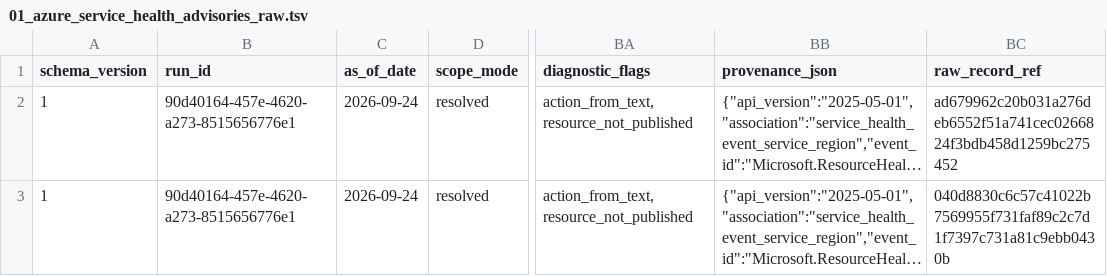
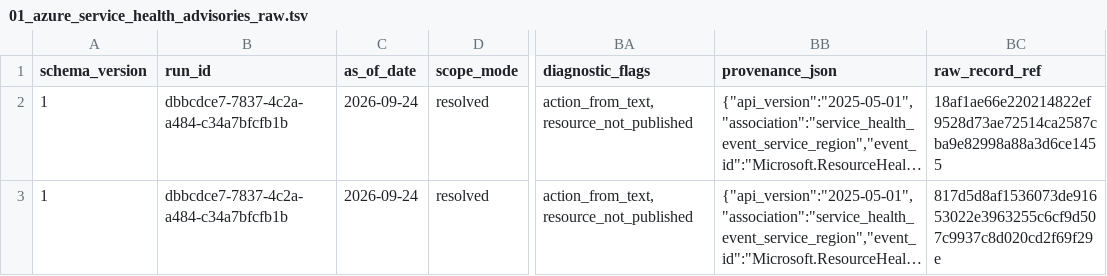
Before and after one commit to pagopa/eng-azure-governance, a TSV file: src/comitato/comitato_azure_retirements_v2/exports/2026/09/01_azure_service_health_advisories_raw.tsv, drawn as a sheet; only a part is shown, gaps mark what is left out; long unchanged cells end in …; the diff names each change by its address in the sheet, - before the commit and + after, or states it on an @@ line.

```diff
--- a/src/comitato/comitato_azure_retirements_v2/exports/2026/09/01_azure_service_health_advisories_raw.tsv
+++ b/src/comitato/comitato_azure_retirements_v2/exports/2026/09/01_azure_service_health_advisories_raw.tsv
-B2:B3 (run_id): 90d40164-457e-4620-a273-8515656776e1
+B2:B3 (run_id): dbbcdce7-7837-4c2a-a484-c34a7bfcfb1b
-BC2 (raw_record_ref): ad679962c20b031a276deb6552f51a741cec0266824f3bdb458d1259bc275452
+BC2 (raw_record_ref): 18af1ae66e220214822ef9528d73ae72514ca2587cba9e82998a88a3d6ce1455
-BC3 (raw_record_ref): 040d8830c6c57c41022b7569955f731faf89c2c7d1f7397c731a81c9ebb0430b
+BC3 (raw_record_ref): 817d5d8af1536073de91653022e3963255c6cf9d507c9937c8d020cd2f69f29e
```
Also changed, not shown: 6 other files.
